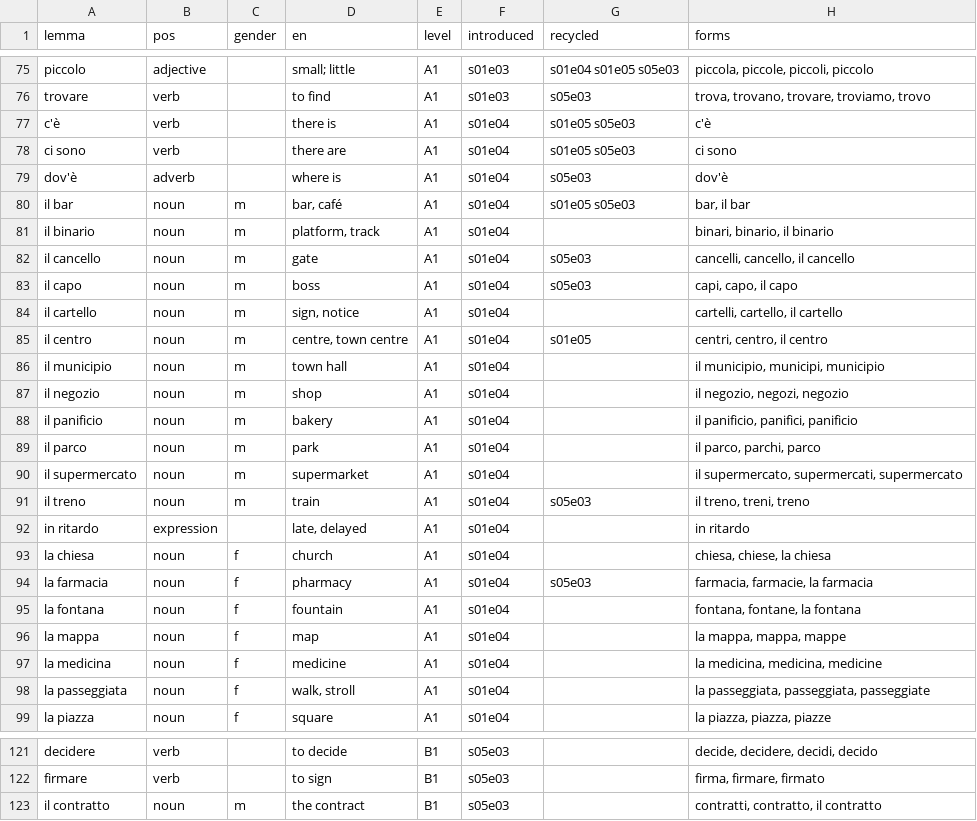
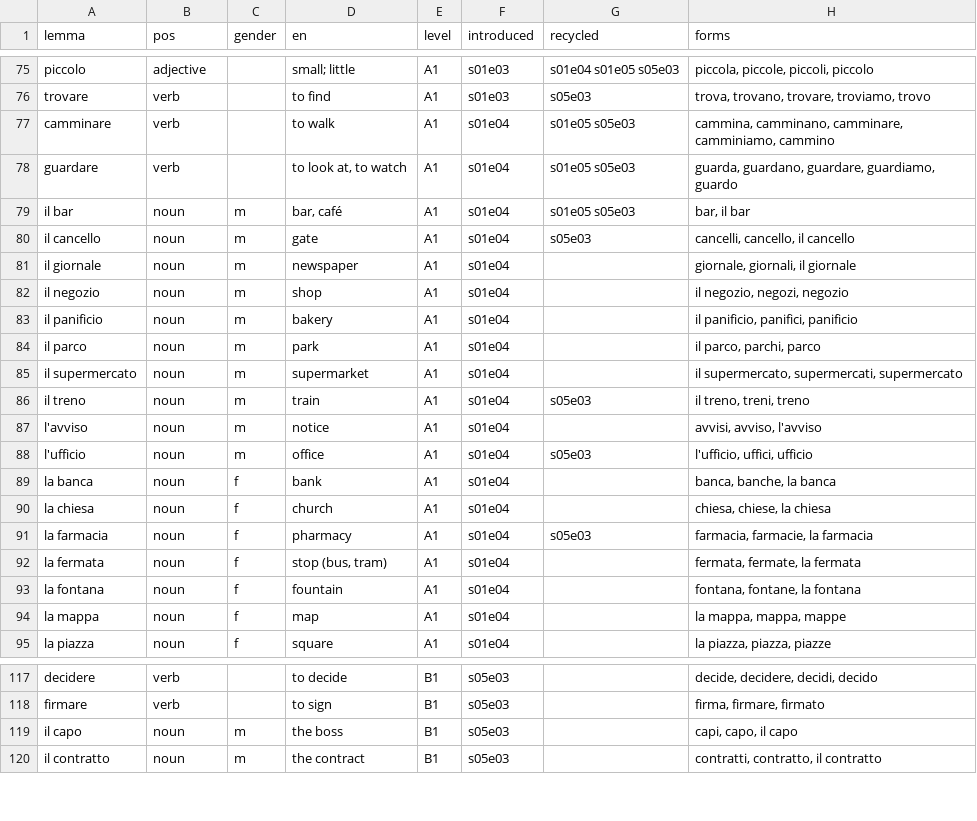
Before and after one commit to Scottiej2k/IMv4, a CSV file: curriculum/lexicon.csv, drawn as a sheet; only a part is shown, gaps mark what is left out; the diff covers the shown part only.

```diff
--- a/curriculum/lexicon.csv
+++ b/curriculum/lexicon.csv
@@ -76,12 +76,7 @@ piccolo,adjective,,small; little,A1,s01e03,s01e04 s01e05 s05e03,"piccola, piccol
 trovare,verb,,to find,A1,s01e03,s05e03,"trova, trovano, trovare, troviamo, trovo"
-c'è,verb,,there is,A1,s01e04,s01e05 s05e03,c'è
-ci sono,verb,,there are,A1,s01e04,s01e05 s05e03,ci sono
-dov'è,adverb,,where is,A1,s01e04,s05e03,dov'è
+camminare,verb,,to walk,A1,s01e04,s01e05 s05e03,"cammina, camminano, camminare, camminiamo, cammino"
+guardare,verb,,"to look at, to watch",A1,s01e04,s01e05 s05e03,"guarda, guardano, guardare, guardiamo, guardo"
 il bar,noun,m,"bar, café",A1,s01e04,s01e05 s05e03,"bar, il bar"
-il binario,noun,m,"platform, track",A1,s01e04,,"binari, binario, il binario"
 il cancello,noun,m,gate,A1,s01e04,s05e03,"cancelli, cancello, il cancello"
-il capo,noun,m,boss,A1,s01e04,s05e03,"capi, capo, il capo"
-il cartello,noun,m,"sign, notice",A1,s01e04,,"cartelli, cartello, il cartello"
-il centro,noun,m,"centre, town centre",A1,s01e04,s01e05,"centri, centro, il centro"
-il municipio,noun,m,town hall,A1,s01e04,,"il municipio, municipi, municipio"
+il giornale,noun,m,newspaper,A1,s01e04,,"giornale, giornali, il giornale"
 il negozio,noun,m,shop,A1,s01e04,,"il negozio, negozi, negozio"
@@ -91,9 +86,10 @@ il supermercato,noun,m,supermarket,A1,s01e04,,"il supermercato, supermercati, su
 il treno,noun,m,train,A1,s01e04,s05e03,"il treno, treni, treno"
-in ritardo,expression,,"late, delayed",A1,s01e04,,in ritardo
+l'avviso,noun,m,notice,A1,s01e04,,"avvisi, avviso, l'avviso"
+l'ufficio,noun,m,office,A1,s01e04,s05e03,"l'ufficio, uffici, ufficio"
+la banca,noun,f,bank,A1,s01e04,,"banca, banche, la banca"
 la chiesa,noun,f,church,A1,s01e04,,"chiesa, chiese, la chiesa"
 la farmacia,noun,f,pharmacy,A1,s01e04,s05e03,"farmacia, farmacie, la farmacia"
+la fermata,noun,f,"stop (bus, tram)",A1,s01e04,,"fermata, fermate, la fermata"
 la fontana,noun,f,fountain,A1,s01e04,,"fontana, fontane, la fontana"
 la mappa,noun,f,map,A1,s01e04,,"la mappa, mappa, mappe"
-la medicina,noun,f,medicine,A1,s01e04,,"la medicina, medicina, medicine"
-la passeggiata,noun,f,"walk, stroll",A1,s01e04,,"la passeggiata, passeggiata, passeggiate"
 la piazza,noun,f,square,A1,s01e04,,"la piazza, piazza, piazze"
@@ -122,2 +118,3 @@ decidere,verb,,to decide,B1,s05e03,,"decide, decidere, decidi, decido"
 firmare,verb,,to sign,B1,s05e03,,"firma, firmare, firmato"
+il capo,noun,m,the boss,B1,s05e03,,"capi, capo, il capo"
 il contratto,noun,m,the contract,B1,s05e03,,"contratti, contratto, il contratto"
```
Also changed, not shown: 18 edited cells elsewhere in this file, chapters/s01e04/anki.csv, 9 other files.
